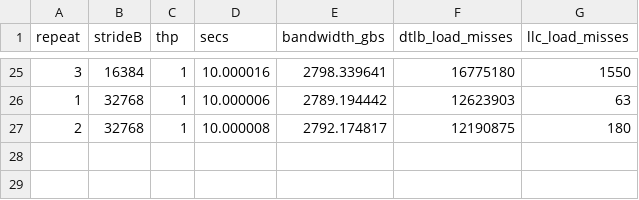
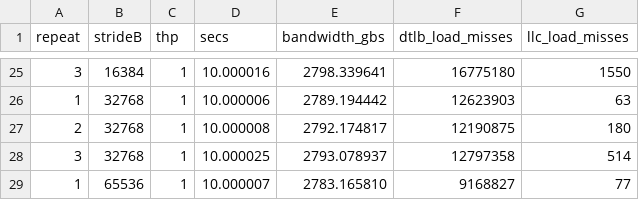
Before and after one commit to AIALRA-0/ECSE-4320-Advanced-Computer-Systems, a CSV file: Project2 Cache/results/sec8/tlb_raw.csv, drawn as a sheet; only a part is shown, gaps mark what is left out; the diff names each change by its address in the sheet, - before the commit and + after, or states it on an @@ line.

```diff
--- a/Project2 Cache/results/sec8/tlb_raw.csv
+++ b/Project2 Cache/results/sec8/tlb_raw.csv
+row 28: 3 | 32768 | 1 | 10.000025 | 2793.078937 | 12797358 | 514
+row 29: 1 | 65536 | 1 | 10.000007 | 2783.165810 | 9168827 | 77
```
Also changed, not shown: 8 other files.
